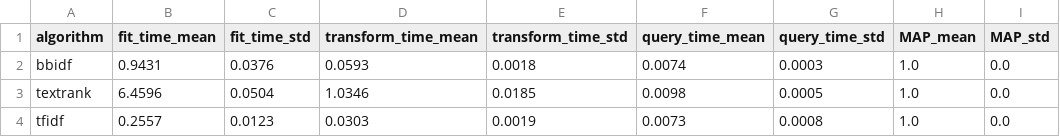
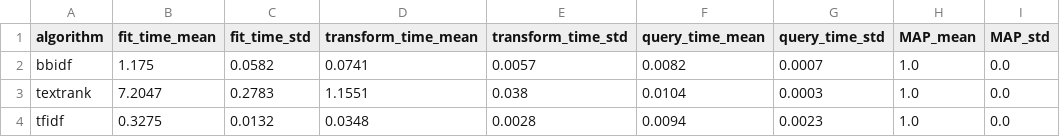
Before and after one commit to ablx-ric/bb-idf, a CSV file: output/benchmark/benchmark_summary.csv, drawn as a sheet; only a part is shown; the diff names each change by its address in the sheet, - before the commit and + after, or states it on an @@ line.

```diff
--- a/output/benchmark/benchmark_summary.csv
+++ b/output/benchmark/benchmark_summary.csv
-B2 (fit_time_mean): 0.9431
+B2 (fit_time_mean): 1.175
-C2 (fit_time_std): 0.0376
+C2 (fit_time_std): 0.0582
-D2 (transform_time_mean): 0.0593
+D2 (transform_time_mean): 0.0741
-E2 (transform_time_std): 0.0018
+E2 (transform_time_std): 0.0057
-F2 (query_time_mean): 0.0074
+F2 (query_time_mean): 0.0082
-G2 (query_time_std): 0.0003
+G2 (query_time_std): 0.0007
-B3 (fit_time_mean): 6.4596
+B3 (fit_time_mean): 7.2047
-C3 (fit_time_std): 0.0504
+C3 (fit_time_std): 0.2783
-D3 (transform_time_mean): 1.0346
+D3 (transform_time_mean): 1.1551
-E3 (transform_time_std): 0.0185
+E3 (transform_time_std): 0.038
-F3 (query_time_mean): 0.0098
+F3 (query_time_mean): 0.0104
-G3 (query_time_std): 0.0005
+G3 (query_time_std): 0.0003
-B4 (fit_time_mean): 0.2557
+B4 (fit_time_mean): 0.3275
-C4 (fit_time_std): 0.0123
+C4 (fit_time_std): 0.0132
-D4 (transform_time_mean): 0.0303
+D4 (transform_time_mean): 0.0348
-E4 (transform_time_std): 0.0019
+E4 (transform_time_std): 0.0028
-F4 (query_time_mean): 0.0073
+F4 (query_time_mean): 0.0094
-G4 (query_time_std): 0.0008
+G4 (query_time_std): 0.0023
```
Also changed, not shown: output/benchmark/benchmark_all_runs.csv, output/metrics/scalability.csv, 15 other files.
